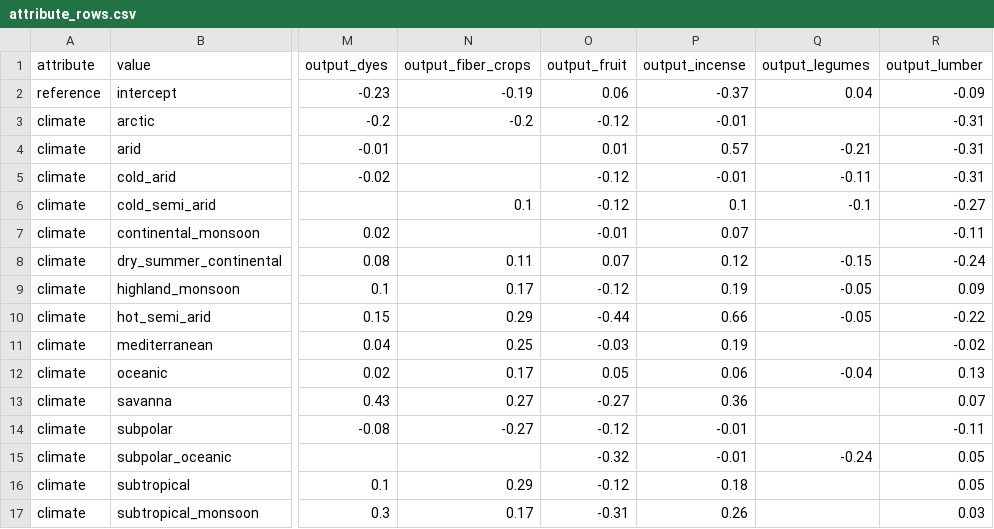
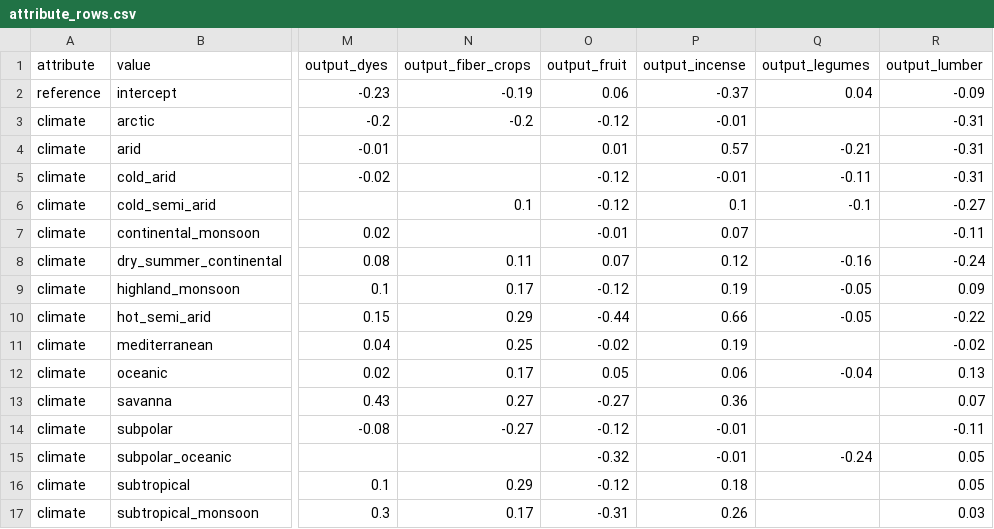
Before and after one commit to JanB1989/EU5WorldBuilder, a CSV file: artifacts/handover/latest/attribute_rows.csv, drawn as a sheet; only a part is shown, gaps mark what is left out; the diff covers the shown part only; the diff names each change by its address in the sheet, - before the commit and + after, or states it on an @@ line.

```diff
--- a/artifacts/handover/latest/attribute_rows.csv
+++ b/artifacts/handover/latest/attribute_rows.csv
-Q8 (output_legumes): -0.15
+Q8 (output_legumes): -0.16
-O11 (output_fruit): -0.03
+O11 (output_fruit): -0.02
```
Also changed, not shown: 9 edited cells elsewhere in this file, artifacts/handover/latest/goods_floor.csv, 5 other files.
